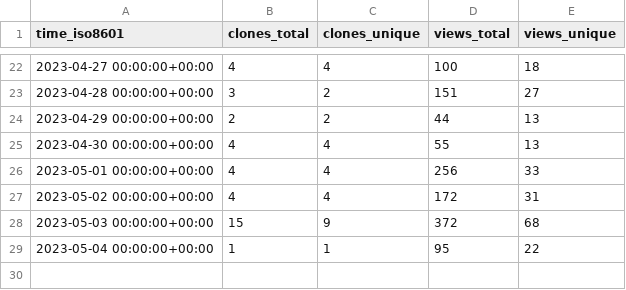
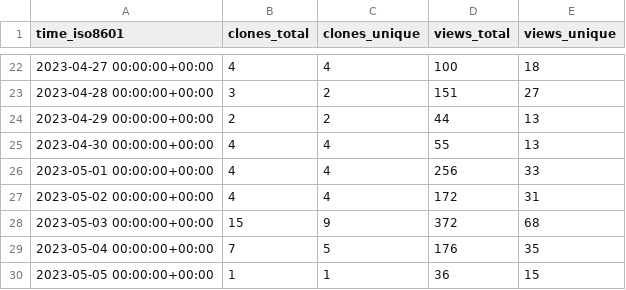
Before and after one commit to Mercury-23/MERN-project, a CSV file: idurar/idurar-erp-crm/ghrs-data/views_clones_aggregate.csv, drawn as a sheet; only a part is shown, gaps mark what is left out.

Commit message:
ghrs: vc agg 05-05-1327-96C6 for idurar/idurar-erp-crm

```diff
--- a/idurar/idurar-erp-crm/ghrs-data/views_clones_aggregate.csv
+++ b/idurar/idurar-erp-crm/ghrs-data/views_clones_aggregate.csv
@@ -28,2 +28,3 @@ time_iso8601,clones_total,clones_unique,views_total,views_unique
 2023-05-03 00:00:00+00:00,15,9,372,68
-2023-05-04 00:00:00+00:00,1,1,95,22
+2023-05-04 00:00:00+00:00,7,5,176,35
+2023-05-05 00:00:00+00:00,1,1,36,15
```
Also changed, not shown: 1 other file.
